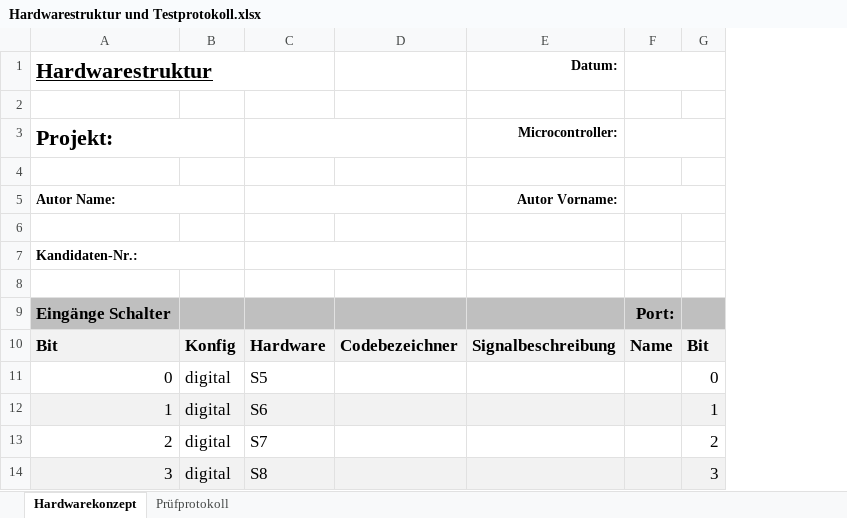
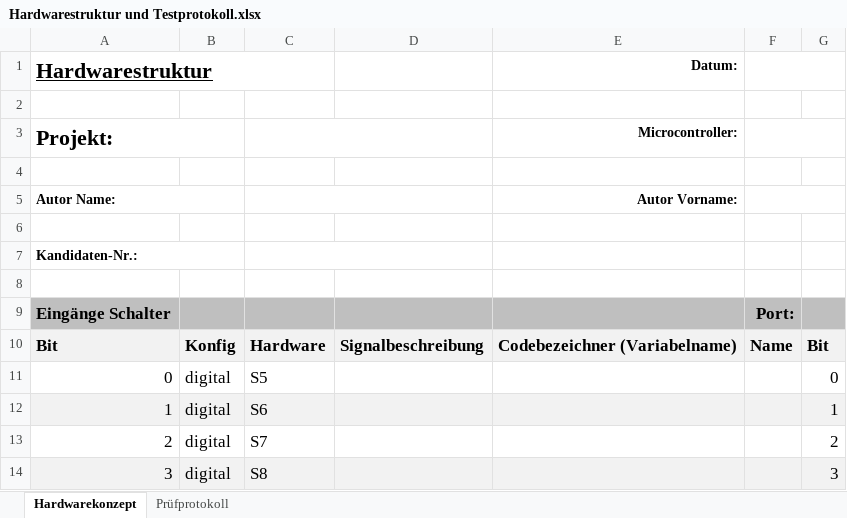
Before and after one commit to msw-winterthur/uC_Board, an Excel workbook: Dokumente/Hardwarestruktur und Testprotokoll.xlsx, sheet Hardwarekonzept, drawn as a sheet; only a part is shown; values as stored, in another font and other column widths than the file's, no borders; removed rows and columns are numbered as before the commit, all else as after; the diff names each change by its address in the sheet, - before the commit and + after, or states it on an @@ line.

Commit message:
Update Hardwarestruktur und Testprotokoll.xlsx

```diff
--- a/Dokumente/Hardwarestruktur und Testprotokoll.xlsx (sheet Hardwarekonzept)
+++ b/Dokumente/Hardwarestruktur und Testprotokoll.xlsx (sheet Hardwarekonzept)
-column D, row 10: Codebezeichner
+column E, rows 1-10: Datum: |  | Microcontroller: |  | Autor Vorname: |  |  |  |  | Codebezeichner (Variabelname)
-D1: Datum:
+D1: (empty)
-C3:D3 merged
+C3:D3 merged
-D3: Microcontroller:
+D3: (empty)
-C5:D5 merged
+C5:D5 merged
-D5: Autor Vorname:
+D5: (empty)
-C7:D7 merged
+C7:D7 merged
```
